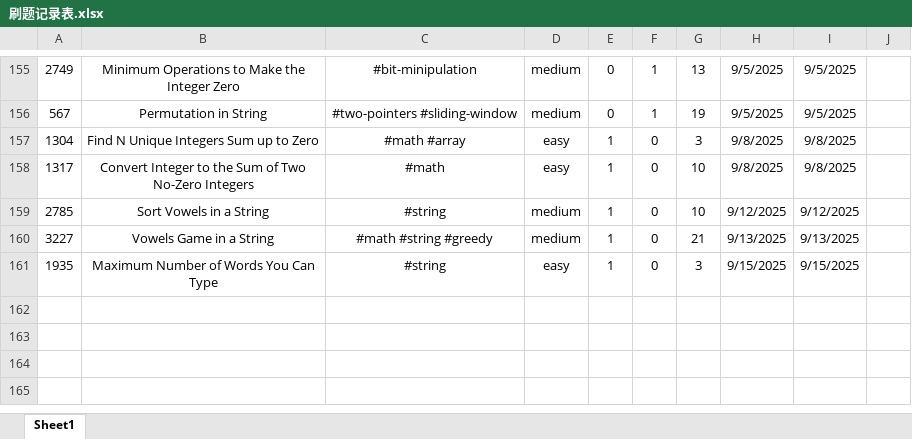
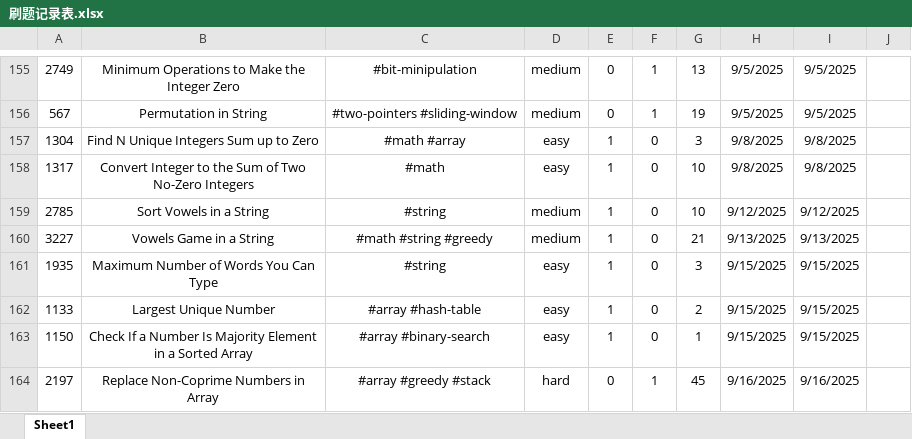
Before and after one commit to Jeromestein/LeetCode, an Excel workbook: Obsidian Vault/刷题笔记 - 记录/刷题记录表.xlsx, sheet Sheet1, drawn as a sheet; only a part is shown, gaps mark what is left out; values as stored, in another font and other column widths than the file's, no borders; the diff names each change by its address in the sheet, - before the commit and + after, or states it on an @@ line.

Commit message:
Add solutions for LeetCode problems 1133: Largest Unique Number, 1150: Check If a Number Is Majority Element in a Sorted Array, and 2197: Replace Non-Coprime Numbers in Array, along with related markdown documentation updates

```diff
--- a/Obsidian Vault/刷题笔记 - 记录/刷题记录表.xlsx (sheet Sheet1)
+++ b/Obsidian Vault/刷题笔记 - 记录/刷题记录表.xlsx (sheet Sheet1)
+row 162: 1133 | Largest Unique Number | #array #hash-table | easy | 1 | 0 | 2 | 9/15/2025 | 9/15/2025
+row 163: 1150 | Check If a Number Is Majority Element in a Sorted Array | #array #binary-search | easy | 1 | 0 | 1 | 9/15/2025 | 9/15/2025
+row 164: 2197 | Replace Non-Coprime Numbers in Array | #array #greedy #stack | hard | 0 | 1 | 45 | 9/16/2025 | 9/16/2025
```
Also changed, not shown: 7 other files.
